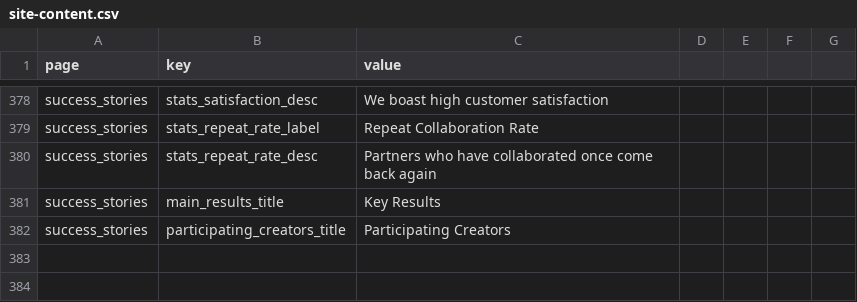
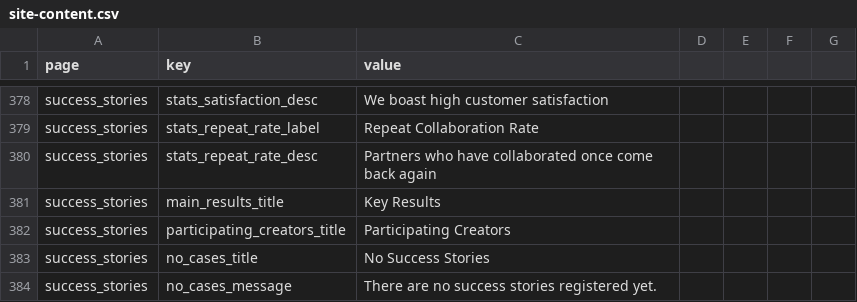
Before and after one commit to kjinwoo12/HGECreatorWeb, a CSV file: public/data/en/site-content.csv, drawn as a sheet; only a part is shown, gaps mark what is left out; the diff names each change by its address in the sheet, - before the commit and + after, or states it on an @@ line.

```diff
--- a/public/data/en/site-content.csv
+++ b/public/data/en/site-content.csv
+row 383: success_stories | no_cases_title | No Success Stories
+row 384: success_stories | no_cases_message | There are no success stories registered yet.
```
Also changed, not shown: out/data/en/site-content.csv, out/data/jp/site-content.csv, 28 other files.
